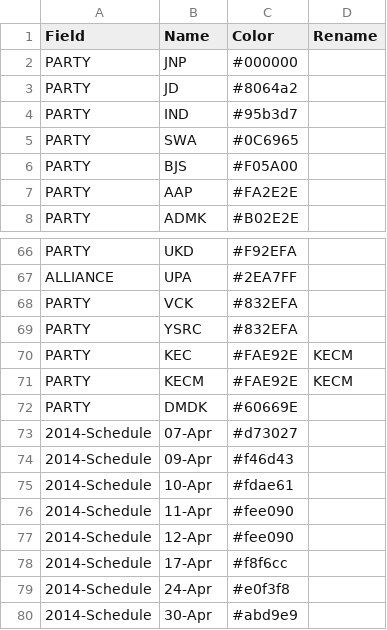
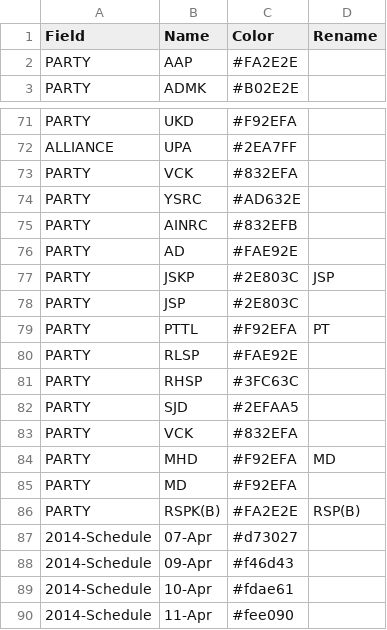
Before and after one commit to tswaroop/election, a CSV file: colors.csv, drawn as a sheet; only a part is shown, gaps mark what is left out; the shorter side is filled out with more unchanged rows; the diff covers the shown part only.

Commit message:
affidativs.csv/ and colors.csv/ updated

```diff
--- a/colors.csv
+++ b/colors.csv
@@ -1,7 +1,2 @@
 Field,Name,Color,Rename
-PARTY,JNP,#000000,
-PARTY,JD,#8064a2,
-PARTY,IND,#95b3d7,
-PARTY,SWA,#0C6965,
-PARTY,BJS,#F05A00,
 PARTY,AAP,#FA2E2E,
@@ -68,6 +73,15 @@ ALLIANCE,UPA,#2EA7FF,
 PARTY,VCK,#832EFA,
-PARTY,YSRC,#832EFA,
-PARTY,KEC,#FAE92E,KECM
-PARTY,KECM,#FAE92E,KECM
-PARTY,DMDK,#60669E,
+PARTY,YSRC,#AD632E,
+PARTY,AINRC,#832EFB,
+PARTY,AD,#FAE92E,
+PARTY,JSKP,#2E803C,JSP
+PARTY,JSP,#2E803C,
+PARTY,PTTL,#F92EFA,PT
+PARTY,RLSP,#FAE92E,
+PARTY,RHSP,#3FC63C,
+PARTY,SJD,#2EFAA5,
+PARTY,VCK,#832EFA,
+PARTY,MHD,#F92EFA,MD
+PARTY,MD,#F92EFA,
+PARTY,RSPK(B),#FA2E2E,RSP(B)
 2014-Schedule,07-Apr,#d73027,
```
Also changed, not shown: 3 added rows, 1 removed row, 7 moved rows and 2 edited cells elsewhere in this file, 1 other file.
